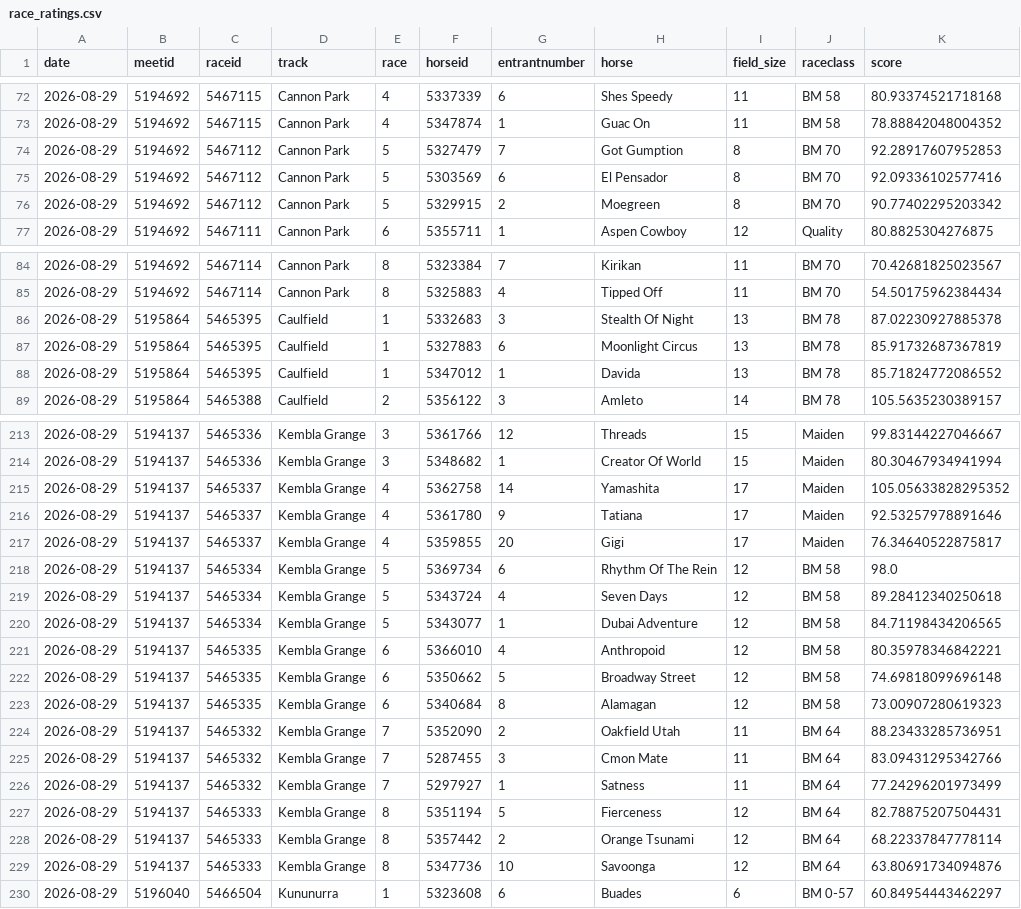
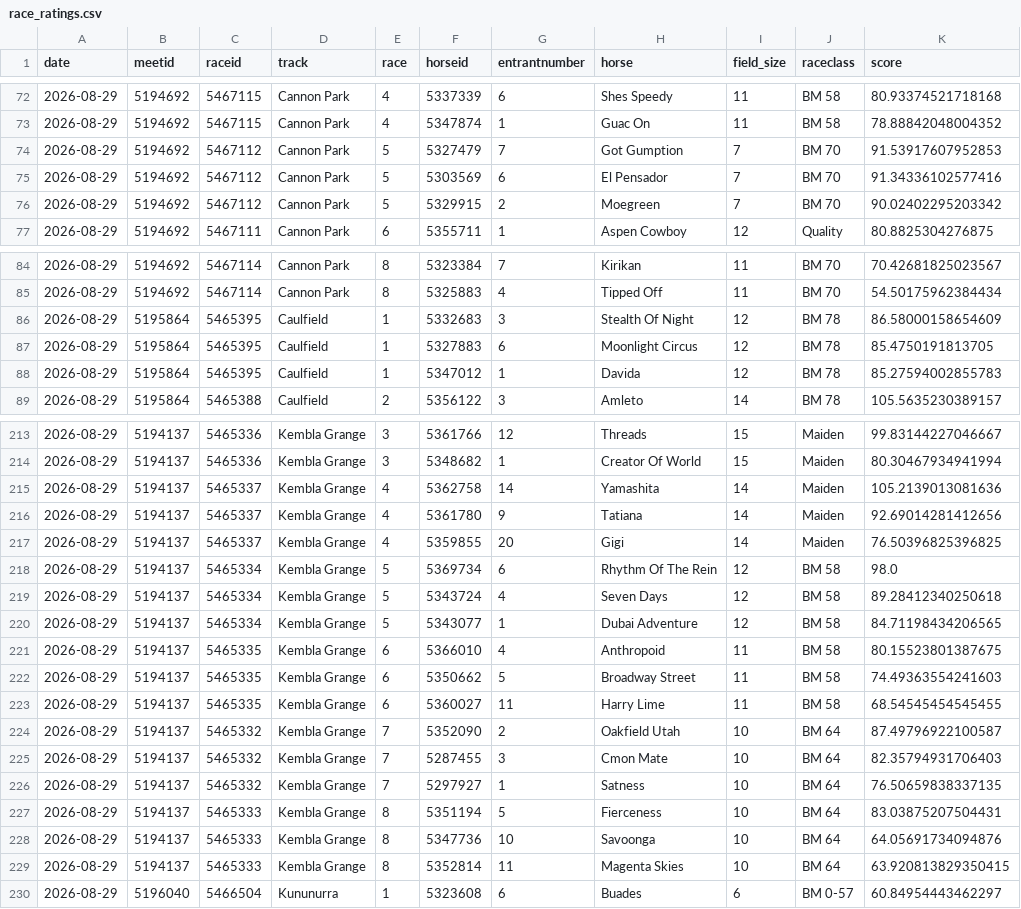
Before and after one commit to danielcappello/trackVision, a CSV file: race_ratings.csv, drawn as a sheet; only a part is shown, gaps mark what is left out; the diff covers the shown part only.

```diff
--- a/race_ratings.csv
+++ b/race_ratings.csv
@@ -73,5 +73,5 @@ date,meetid,raceid,track,race,horseid,entrantnumber,horse,field_size,raceclass,s
 2026-08-29,5194692,5467115,Cannon Park,4,5347874,1,Guac On,11,BM 58,78.88842048004352
-2026-08-29,5194692,5467112,Cannon Park,5,5327479,7,Got Gumption,8,BM 70,92.28917607952853
-2026-08-29,5194692,5467112,Cannon Park,5,5303569,6,El Pensador,8,BM 70,92.09336102577416
-2026-08-29,5194692,5467112,Cannon Park,5,5329915,2,Moegreen,8,BM 70,90.77402295203342
+2026-08-29,5194692,5467112,Cannon Park,5,5327479,7,Got Gumption,7,BM 70,91.53917607952853
+2026-08-29,5194692,5467112,Cannon Park,5,5303569,6,El Pensador,7,BM 70,91.34336102577416
+2026-08-29,5194692,5467112,Cannon Park,5,5329915,2,Moegreen,7,BM 70,90.02402295203342
 2026-08-29,5194692,5467111,Cannon Park,6,5355711,1,Aspen Cowboy,12,Quality,80.8825304276875
@@ -85,5 +85,5 @@ date,meetid,raceid,track,race,horseid,entrantnumber,horse,field_size,raceclass,s
 2026-08-29,5194692,5467114,Cannon Park,8,5325883,4,Tipped Off,11,BM 70,54.50175962384434
-2026-08-29,5195864,5465395,Caulfield,1,5332683,3,Stealth Of Night,13,BM 78,87.02230927885378
-2026-08-29,5195864,5465395,Caulfield,1,5327883,6,Moonlight Circus,13,BM 78,85.91732687367819
-2026-08-29,5195864,5465395,Caulfield,1,5347012,1,Davida,13,BM 78,85.71824772086552
+2026-08-29,5195864,5465395,Caulfield,1,5332683,3,Stealth Of Night,12,BM 78,86.58000158654609
+2026-08-29,5195864,5465395,Caulfield,1,5327883,6,Moonlight Circus,12,BM 78,85.4750191813705
+2026-08-29,5195864,5465395,Caulfield,1,5347012,1,Davida,12,BM 78,85.27594002855783
 2026-08-29,5195864,5465388,Caulfield,2,5356122,3,Amleto,14,BM 78,105.5635230389157
@@ -214,5 +214,5 @@ date,meetid,raceid,track,race,horseid,entrantnumber,horse,field_size,raceclass,s
 2026-08-29,5194137,5465336,Kembla Grange,3,5348682,1,Creator Of World,15,Maiden,80.30467934941994
-2026-08-29,5194137,5465337,Kembla Grange,4,5362758,14,Yamashita,17,Maiden,105.05633828295352
-2026-08-29,5194137,5465337,Kembla Grange,4,5361780,9,Tatiana,17,Maiden,92.53257978891646
-2026-08-29,5194137,5465337,Kembla Grange,4,5359855,20,Gigi,17,Maiden,76.34640522875817
+2026-08-29,5194137,5465337,Kembla Grange,4,5362758,14,Yamashita,14,Maiden,105.2139013081636
+2026-08-29,5194137,5465337,Kembla Grange,4,5361780,9,Tatiana,14,Maiden,92.69014281412656
+2026-08-29,5194137,5465337,Kembla Grange,4,5359855,20,Gigi,14,Maiden,76.50396825396825
 2026-08-29,5194137,5465334,Kembla Grange,5,5369734,6,Rhythm Of The Rein,12,BM 58,98.0
@@ -220,11 +220,11 @@ date,meetid,raceid,track,race,horseid,entrantnumber,horse,field_size,raceclass,s
 2026-08-29,5194137,5465334,Kembla Grange,5,5343077,1,Dubai Adventure,12,BM 58,84.71198434206565
-2026-08-29,5194137,5465335,Kembla Grange,6,5366010,4,Anthropoid,12,BM 58,80.35978346842221
-2026-08-29,5194137,5465335,Kembla Grange,6,5350662,5,Broadway Street,12,BM 58,74.69818099696148
-2026-08-29,5194137,5465335,Kembla Grange,6,5340684,8,Alamagan,12,BM 58,73.00907280619323
-2026-08-29,5194137,5465332,Kembla Grange,7,5352090,2,Oakfield Utah,11,BM 64,88.23433285736951
-2026-08-29,5194137,5465332,Kembla Grange,7,5287455,3,Cmon Mate,11,BM 64,83.09431295342766
-2026-08-29,5194137,5465332,Kembla Grange,7,5297927,1,Satness,11,BM 64,77.24296201973499
-2026-08-29,5194137,5465333,Kembla Grange,8,5351194,5,Fierceness,12,BM 64,82.78875207504431
-2026-08-29,5194137,5465333,Kembla Grange,8,5357442,2,Orange Tsunami,12,BM 64,68.22337847778114
-2026-08-29,5194137,5465333,Kembla Grange,8,5347736,10,Savoonga,12,BM 64,63.80691734094876
+2026-08-29,5194137,5465335,Kembla Grange,6,5366010,4,Anthropoid,11,BM 58,80.15523801387675
+2026-08-29,5194137,5465335,Kembla Grange,6,5350662,5,Broadway Street,11,BM 58,74.49363554241603
+2026-08-29,5194137,5465335,Kembla Grange,6,5360027,11,Harry Lime,11,BM 58,68.54545454545455
+2026-08-29,5194137,5465332,Kembla Grange,7,5352090,2,Oakfield Utah,10,BM 64,87.49796922100587
+2026-08-29,5194137,5465332,Kembla Grange,7,5287455,3,Cmon Mate,10,BM 64,82.35794931706403
+2026-08-29,5194137,5465332,Kembla Grange,7,5297927,1,Satness,10,BM 64,76.50659838337135
+2026-08-29,5194137,5465333,Kembla Grange,8,5351194,5,Fierceness,10,BM 64,83.03875207504431
+2026-08-29,5194137,5465333,Kembla Grange,8,5347736,10,Savoonga,10,BM 64,64.05691734094876
+2026-08-29,5194137,5465333,Kembla Grange,8,5352814,11,Magenta Skies,10,BM 64,63.920813829350415
 2026-08-29,5196040,5466504,Kununurra,1,5323608,6,Buades,6,BM 0-57,60.84954443462297
```
Also changed, not shown: 2 added rows, 2 removed rows and 89 edited cells elsewhere in this file, 1 other file.
